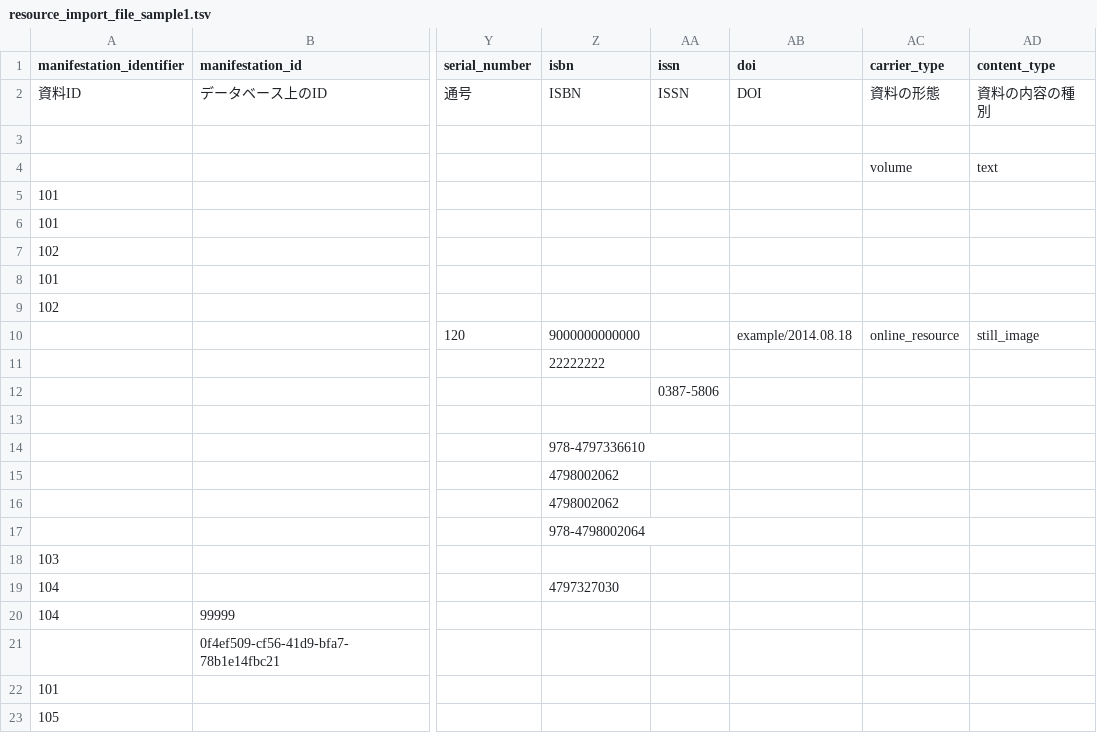
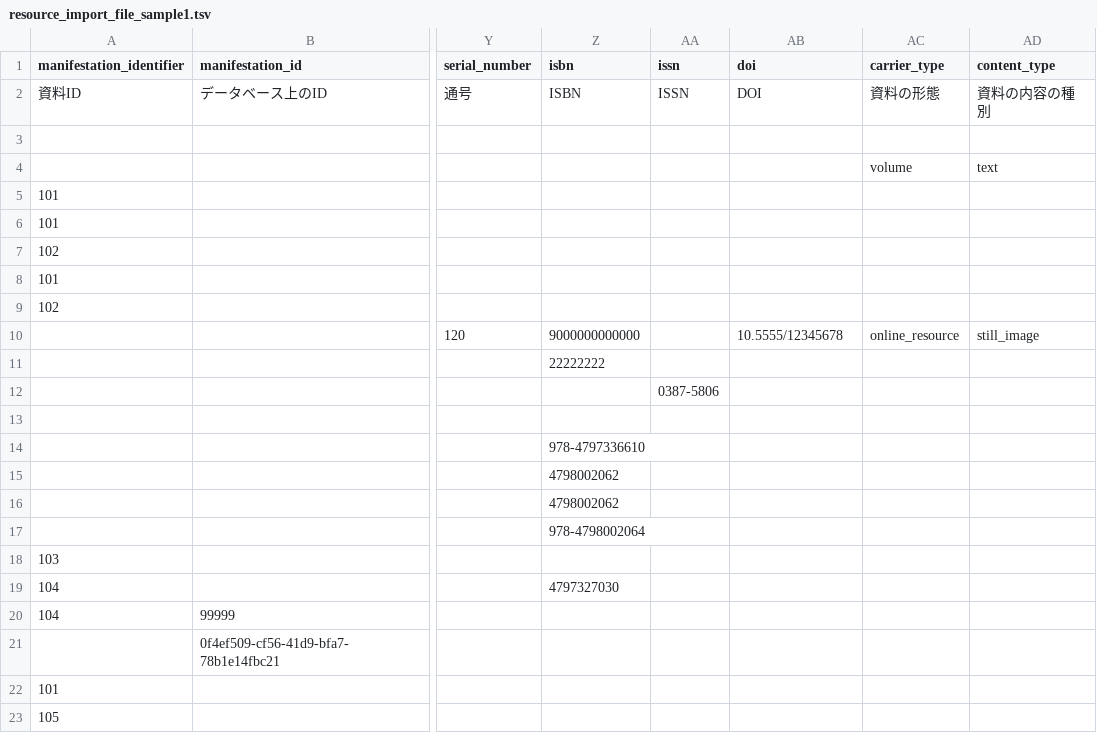
Before and after one commit to next-l/enju_nii, a TSV file: examples/resource_import_file_sample1.tsv, drawn as a sheet; only a part is shown, gaps mark what is left out; the diff names each change by its address in the sheet, - before the commit and + after, or states it on an @@ line.

```diff
--- a/examples/resource_import_file_sample1.tsv
+++ b/examples/resource_import_file_sample1.tsv
-AB10 (doi): example/2014.08.18
+AB10 (doi): 10.5555/12345678
```
Also changed, not shown: examples/resource_import_file_sample2.tsv, 25 other files.
